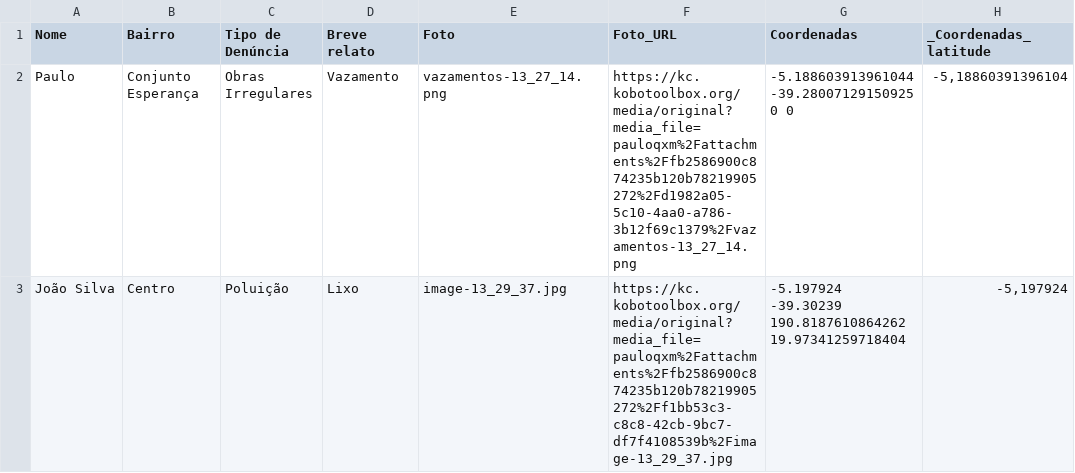
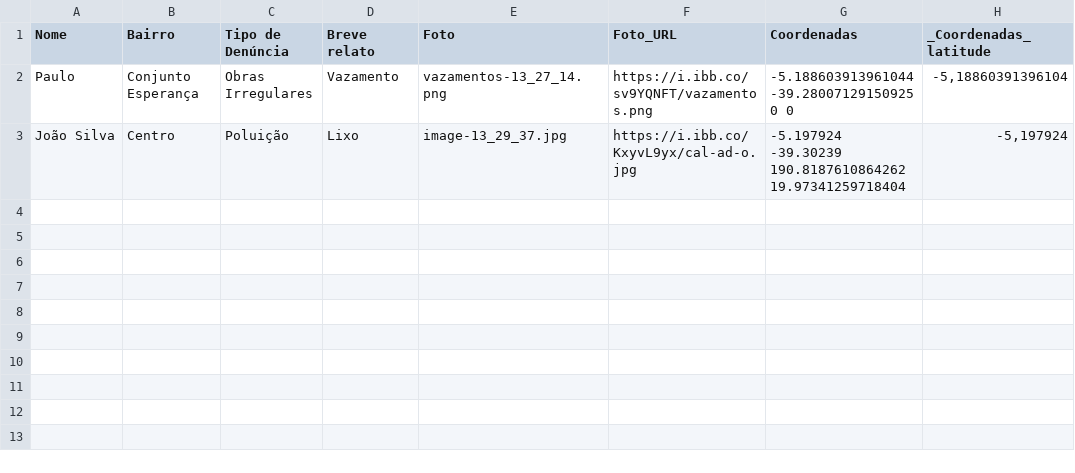
Before and after one commit to pauloqxm/denuncias, a CSV file: fiscaliza.csv, drawn as a sheet; only a part is shown; the diff names each change by its address in the sheet, - before the commit and + after, or states it on an @@ line.

Commit message:
Add files via upload

```diff
--- a/fiscaliza.csv
+++ b/fiscaliza.csv
-F2 (Foto_URL): https://kc.kobotoolbox.org/media/original?media_file=pauloqxm%2Fattachments%2Ffb2586900c874235b120b78219905272%2Fd1982a05-5c10-4aa0-a786-3b12f69c1379%2Fvazamentos-13_27_14.png
+F2 (Foto_URL): https://i.ibb.co/sv9YQNFT/vazamentos.png
-F3 (Foto_URL): https://kc.kobotoolbox.org/media/original?media_file=pauloqxm%2Fattachments%2Ffb2586900c874235b120b78219905272%2Ff1bb53c3-c8c8-42cb-9bc7-df7f4108539b%2Fimage-13_29_37.jpg
+F3 (Foto_URL): https://i.ibb.co/KxyvL9yx/cal-ad-o.jpg
```
